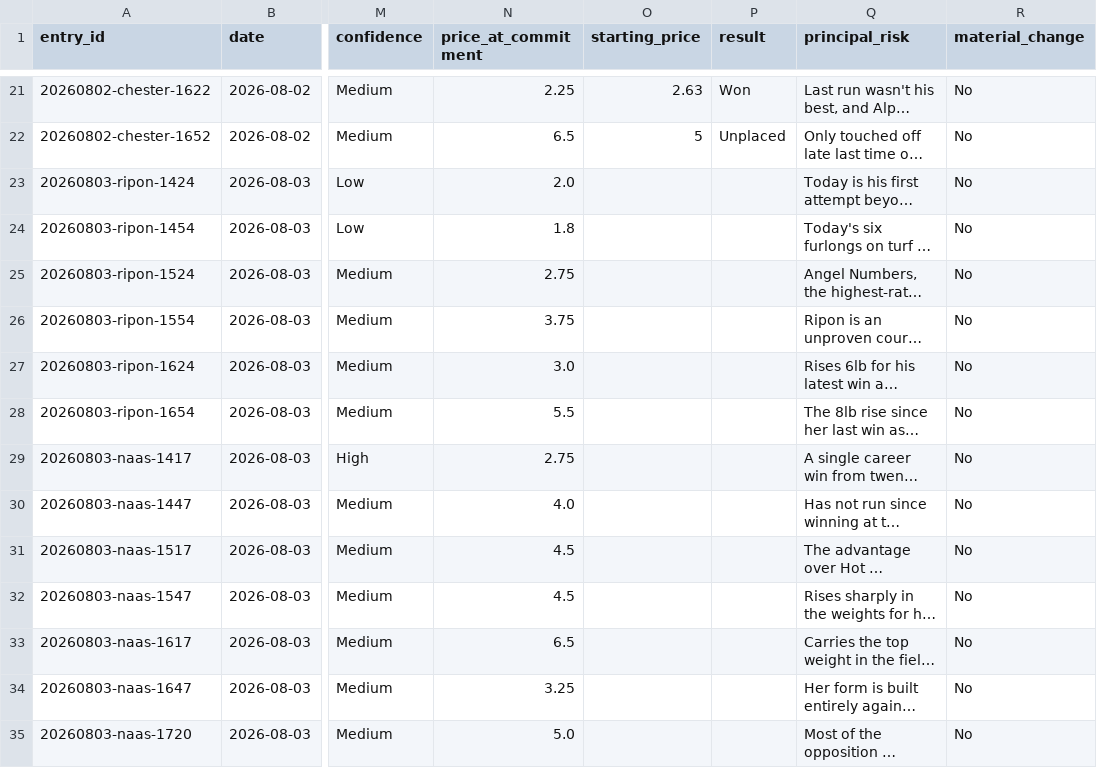
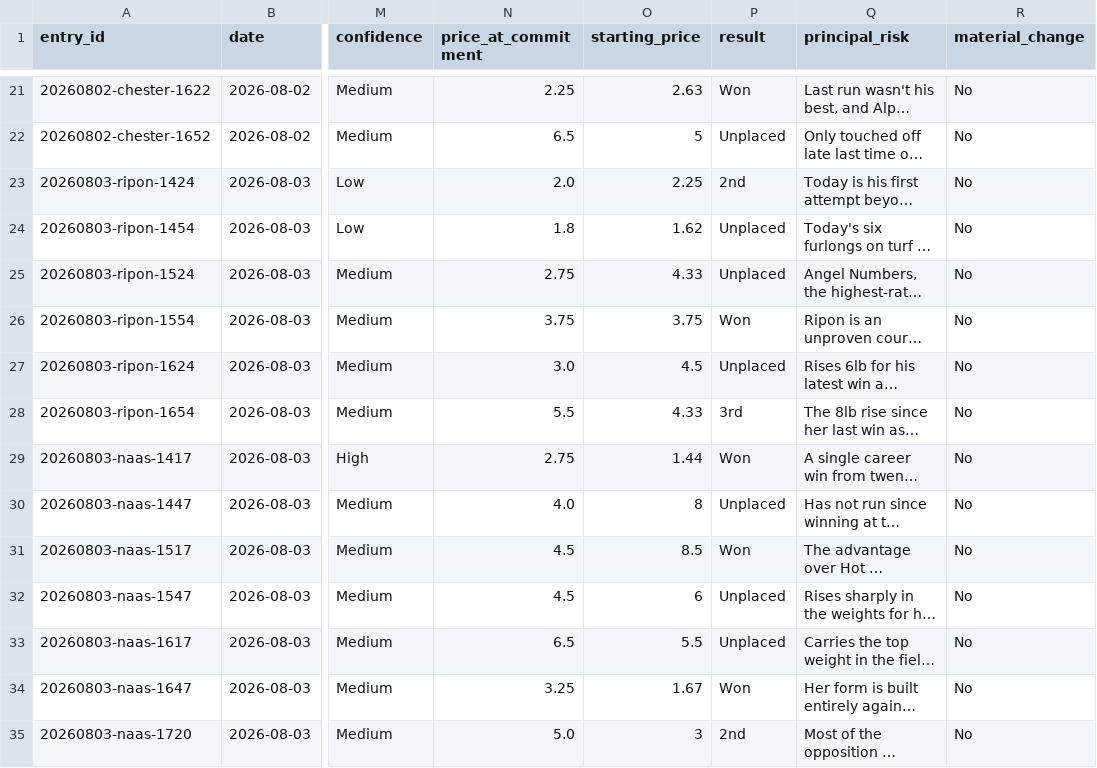
Before and after one commit to Readtherace/read-the-race, a CSV file: horses/results.csv, drawn as a sheet; only a part is shown, gaps mark what is left out; long unchanged cells end in …; the diff names each change by its address in the sheet, - before the commit and + after, or states it on an @@ line.

```diff
--- a/horses/results.csv
+++ b/horses/results.csv
-O23 (starting_price): (empty)
+O23 (starting_price): 2.25
-P23 (result): (empty)
+P23 (result): 2nd
-O24 (starting_price): (empty)
+O24 (starting_price): 1.62
-P24:P25 (result): (empty)
+P24:P25 (result): Unplaced
-O25 (starting_price): (empty)
+O25 (starting_price): 4.33
-O26 (starting_price): (empty)
+O26 (starting_price): 3.75
-P26 (result): (empty)
+P26 (result): Won
-O27 (starting_price): (empty)
+O27 (starting_price): 4.5
-P27 (result): (empty)
+P27 (result): Unplaced
-O28 (starting_price): (empty)
+O28 (starting_price): 4.33
-P28 (result): (empty)
+P28 (result): 3rd
-O29 (starting_price): (empty)
+O29 (starting_price): 1.44
-P29 (result): (empty)
+P29 (result): Won
-O30 (starting_price): (empty)
+O30 (starting_price): 8
-P30 (result): (empty)
+P30 (result): Unplaced
-O31 (starting_price): (empty)
+O31 (starting_price): 8.5
-P31 (result): (empty)
+P31 (result): Won
-O32 (starting_price): (empty)
+O32 (starting_price): 6
-P32:P33 (result): (empty)
+P32:P33 (result): Unplaced
-O33 (starting_price): (empty)
+O33 (starting_price): 5.5
-O34 (starting_price): (empty)
+O34 (starting_price): 1.67
-P34 (result): (empty)
+P34 (result): Won
-O35 (starting_price): (empty)
+O35 (starting_price): 3
-P35 (result): (empty)
+P35 (result): 2nd
```
Also changed, not shown: 1 other file.
